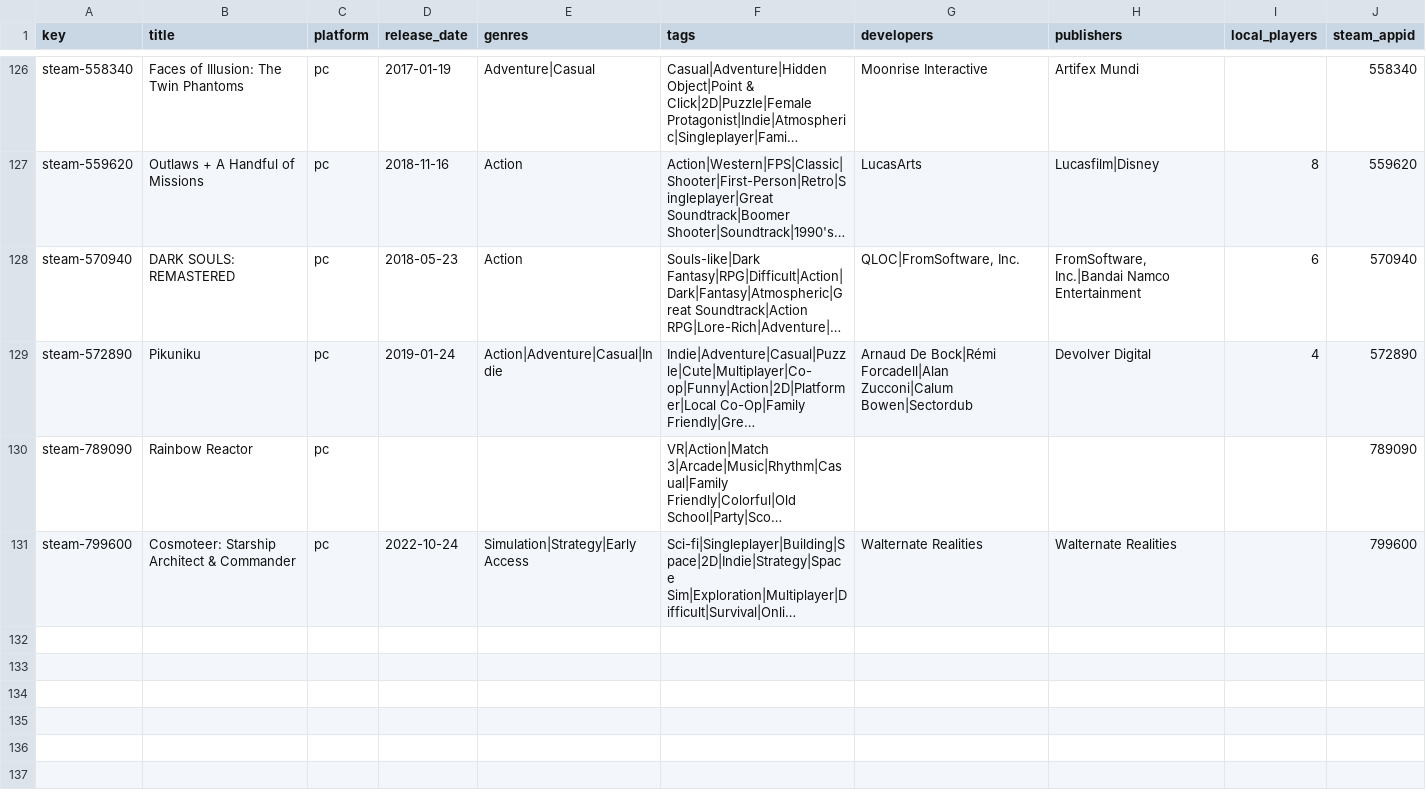
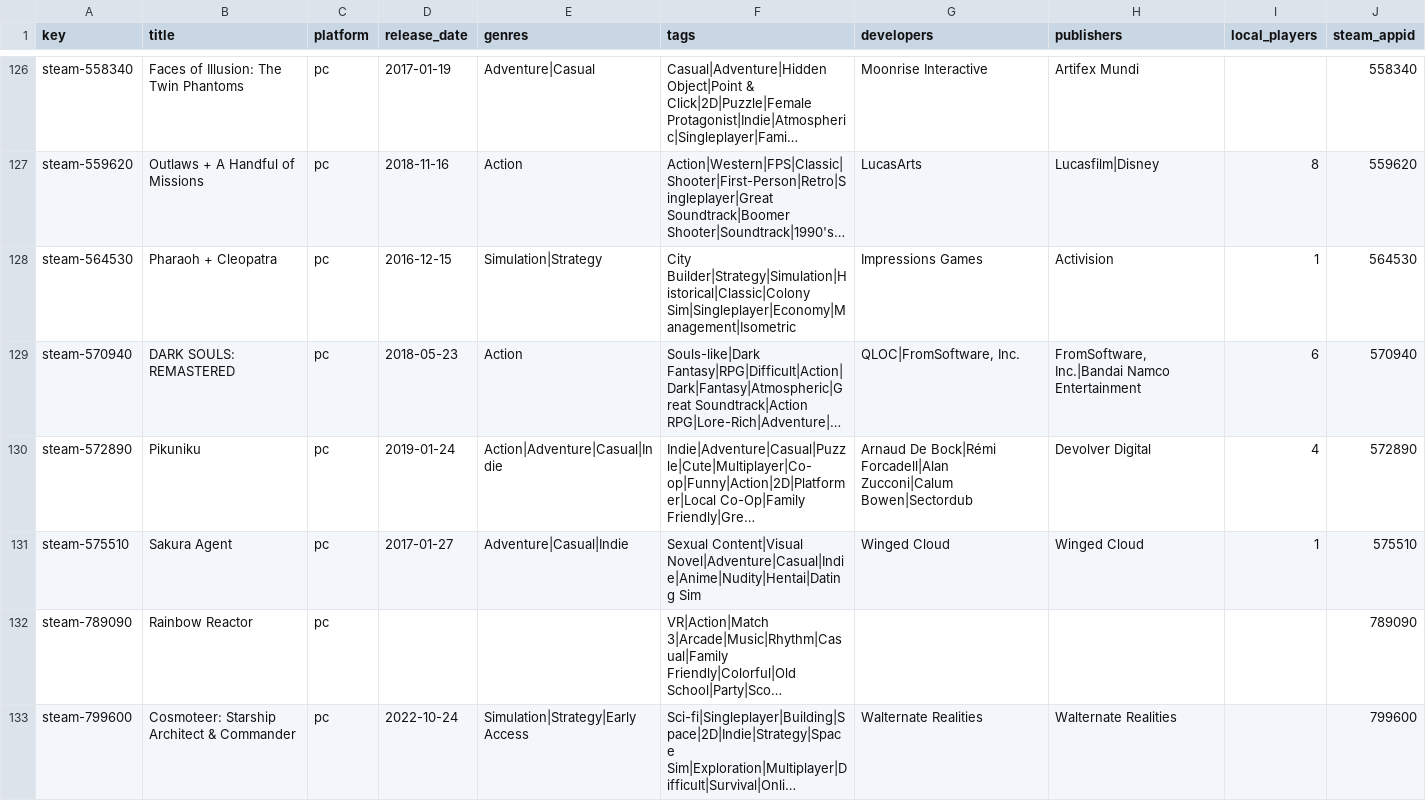
Before and after one commit to jeremybris/PlayOut-metadata, a CSV file: data/steam/05.csv, drawn as a sheet; only a part is shown, gaps mark what is left out; long unchanged cells end in …; the diff names each change by its address in the sheet, - before the commit and + after, or states it on an @@ line.

```diff
--- a/data/steam/05.csv
+++ b/data/steam/05.csv
+row 128: steam-564530 | Pharaoh + Cleopatra | pc | 2016-12-15 | Simulation|Strategy | City Builder|Strategy|Simulation|Historical|Classic|Colony Sim|Singleplayer|Economy|Management|Isometric | Impressions Games | Activision | 1 | 564530
+row 131: steam-575510 | Sakura Agent | pc | 2017-01-27 | Adventure|Casual|Indie | Sexual Content|Visual Novel|Adventure|Casual|Indie|Anime|Nudity|Hentai|Dating Sim | Winged Cloud | Winged Cloud | 1 | 575510
```
